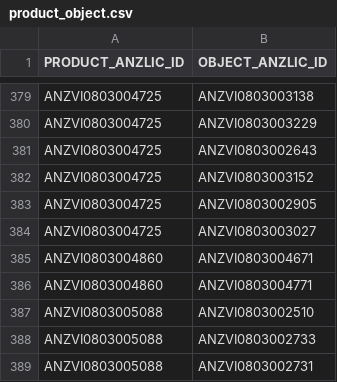
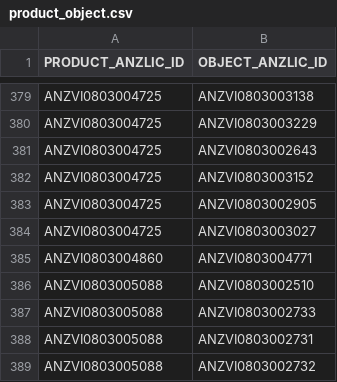
Before and after one commit to geonetwork-delwp/metashare, a CSV file: data/product_object.csv, drawn as a sheet; only a part is shown, gaps mark what is left out; the shorter side is filled out with more unchanged rows.

```diff
--- a/data/product_object.csv
+++ b/data/product_object.csv
@@ -384,3 +384,2 @@ ANZVI0803004725|ANZVI0803002905
 ANZVI0803004725|ANZVI0803003027
-ANZVI0803004860|ANZVI0803004671
 ANZVI0803004860|ANZVI0803004771
```
Also changed, not shown: data/object.csv, data/sdm_category_product.csv, 2 other files.
